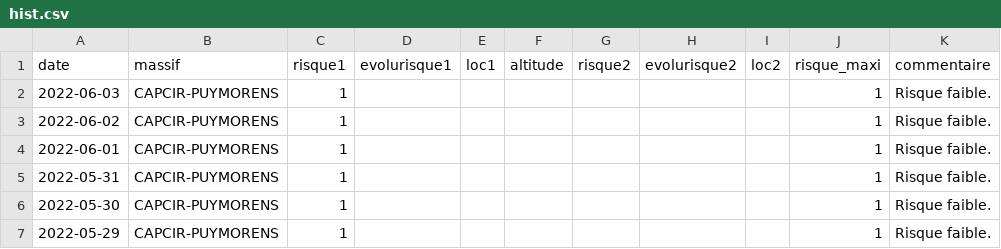
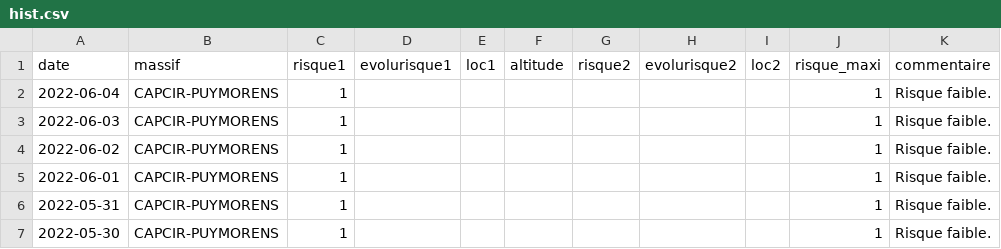
Before and after one commit to qloridant/meteofrance_bra_hist, a CSV file: src/data/CAPCIR-PUYMORENS/hist.csv, drawn as a sheet; only a part is shown; the shorter side is filled out with more unchanged rows.

Commit message:
Daily automatic file update

```diff
--- a/src/data/CAPCIR-PUYMORENS/hist.csv
+++ b/src/data/CAPCIR-PUYMORENS/hist.csv
@@ -1,2 +1,3 @@
 date, massif, risque1, evolurisque1, loc1, altitude, risque2, evolurisque2, loc2, risque_maxi, commentaire
+2022-06-04,CAPCIR-PUYMORENS,1,,,,,,,1,Risque faible.
 2022-06-03,CAPCIR-PUYMORENS,1,,,,,,,1,Risque faible.
```
